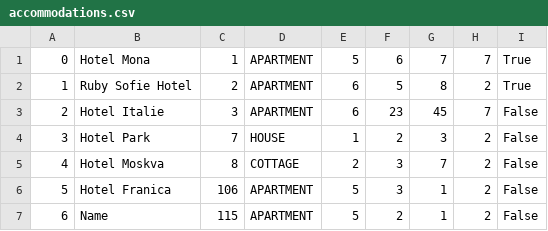
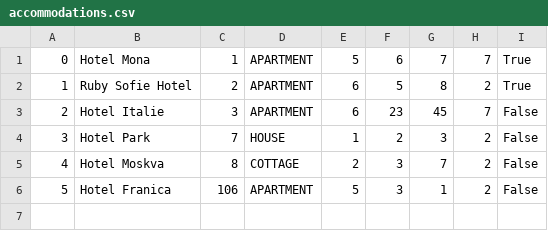
Before and after one commit to kovacevicanja/sims-grupa3-teamA, a CSV file: Resources/Data/accommodations.csv, drawn as a sheet; the diff names each change by its address in the sheet, - before the commit and + after, or states it on an @@ line.

```diff
--- a/Resources/Data/accommodations.csv
+++ b/Resources/Data/accommodations.csv
-row 7: 6 | Name | 115 | APARTMENT | 5 | 2 | 1 | 2 | False
```
Also changed, not shown: Resources/Data/accommodationRenovations.csv, Resources/Data/users.csv, 8 other files.
